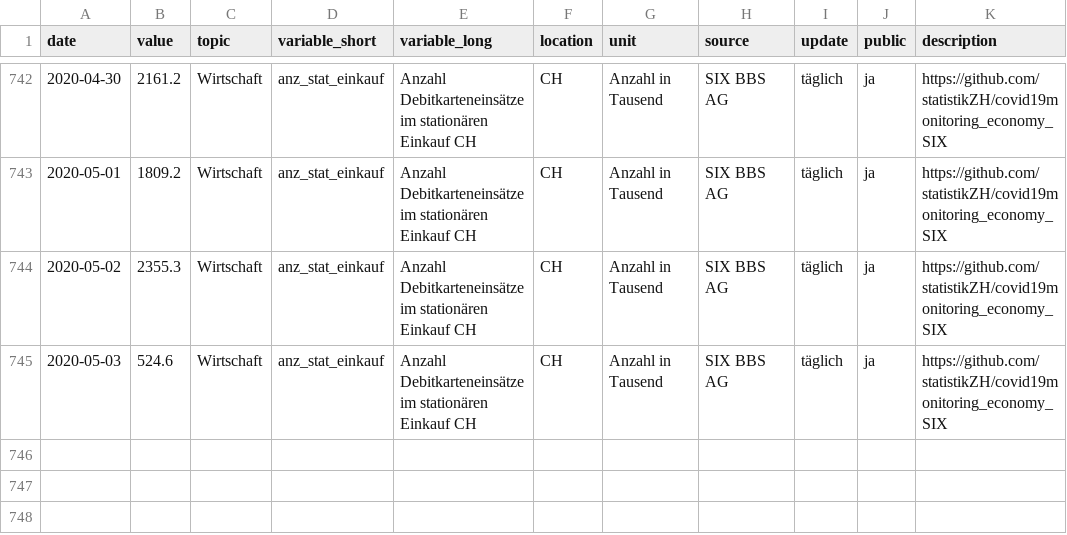
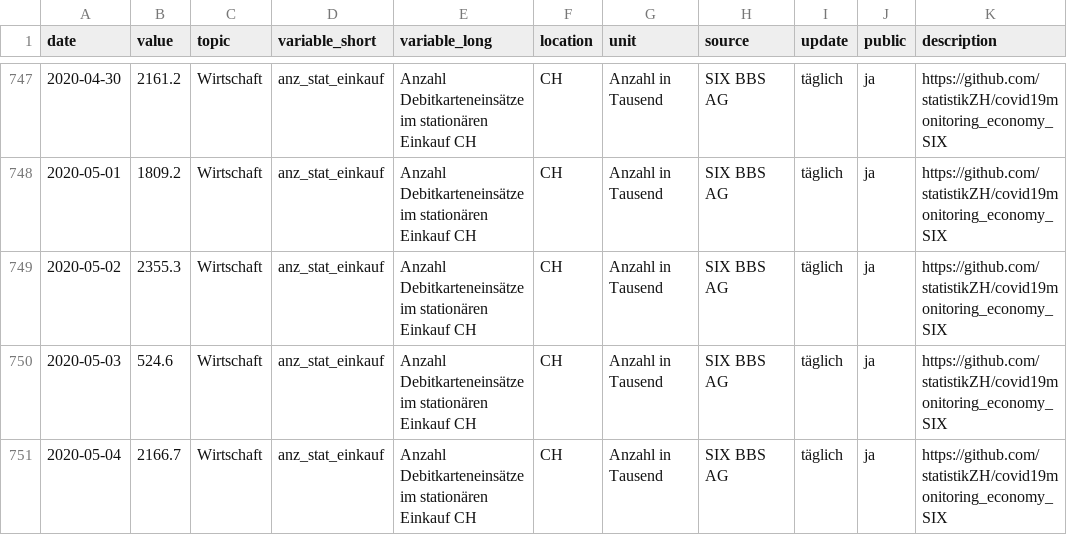
Before and after one commit to statistikZH/covid19monitoring_economy_SIX, a CSV file: Economy_SIX.csv, drawn as a sheet; only a part is shown, gaps mark what is left out; the diff covers the shown part only; the diff names each change by its address in the sheet, - before the commit and + after, or states it on an @@ line.

```diff
--- a/Economy_SIX.csv
+++ b/Economy_SIX.csv
+row 751: 2020-05-04 | 2166.7 | Wirtschaft | anz_stat_einkauf | Anzahl Debitkarteneinsätze im stationären Einkauf CH | CH | Anzahl in Tausend | SIX BBS AG | täglich | ja | https://github.com/statistikZH/covid19monitoring_economy_SIX
```
Also changed, not shown: 5 added rows elsewhere in this file.
